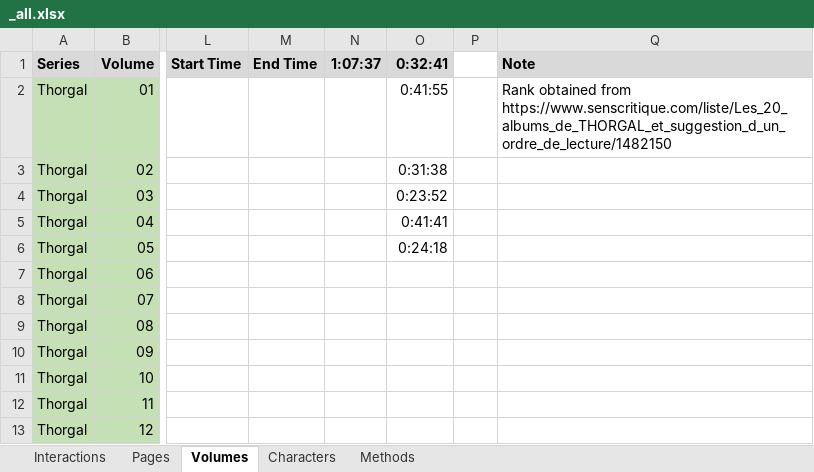
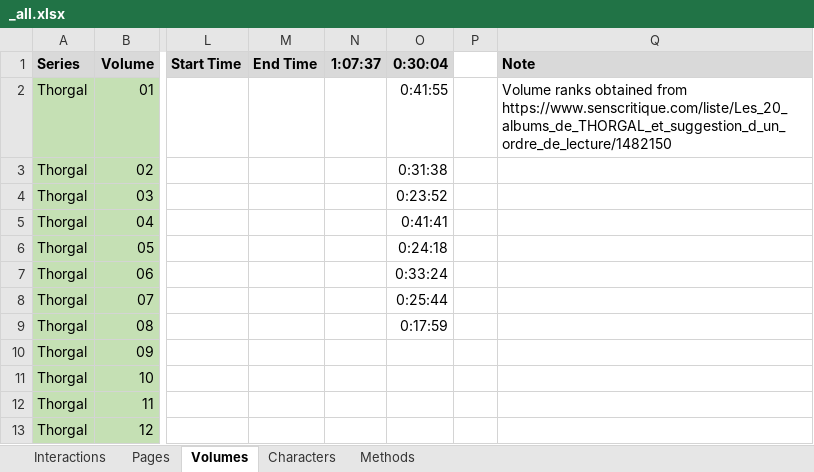
Before and after one commit to CompNet/NaNet, an Excel workbook: data/Thorgal/_all.xlsx, sheet Volumes, drawn as a sheet; only a part is shown, gaps mark what is left out; values as stored, in another font and other column widths than the file's, no borders; the diff names each change by its address in the sheet, - before the commit and + after, or states it on an @@ line.

```diff
--- a/data/Thorgal/_all.xlsx (sheet Volumes)
+++ b/data/Thorgal/_all.xlsx (sheet Volumes)
-O1: 0:32:41
+O1: 0:30:04
-Q2 (Note): Rank obtained from…
+Q2 (Note): Volume ranks obtained from…
-O7 (0:30:04): (empty)
+O7 (0:30:04): 0:33:24
-O8 (0:30:04): (empty)
+O8 (0:30:04): 0:25:44
-O9 (0:30:04): (empty)
+O9 (0:30:04): 0:17:59
```
Also changed, not shown: sheet Interactions, sheet Characters, sheet Pages, data/Thorgal/annotations/explicit_chars.xlsx.
